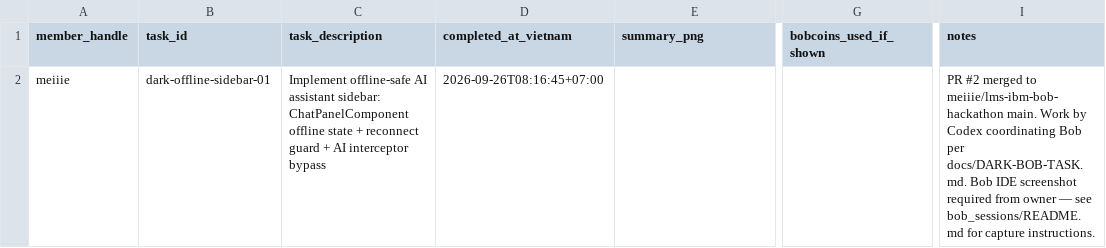
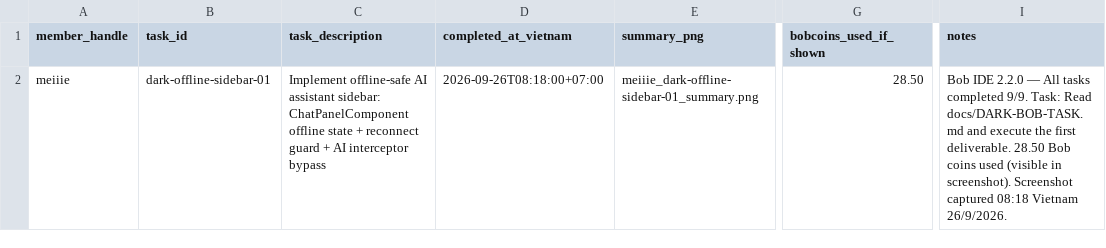
Before and after one commit to meiiie/lms-ibm-bob-hackathon, a CSV file: bob_sessions/manifest.csv, drawn as a sheet; only a part is shown, gaps mark what is left out; the diff names each change by its address in the sheet, - before the commit and + after, or states it on an @@ line.

Commit message:
chore(evidence): add Bob task screenshot and complete manifest row
Task: Read docs/DARK-BOB-TASK.md offline sidebar deliverable
Bob IDE 2.2.0, 9/9 tasks completed, 28.50 coins used
Screenshot: bob_sessions/meiiie_dark-offline-sidebar-01_summary.png
Commit: 3432af2aa65b47027eae5aaddaa06fdad5e20618

```diff
--- a/bob_sessions/manifest.csv
+++ b/bob_sessions/manifest.csv
-D2 (completed_at_vietnam): 2026-09-26T08:16:45+07:00
+D2 (completed_at_vietnam): 2026-09-26T08:18:00+07:00
-E2 (summary_png): (empty)
+E2 (summary_png): meiiie_dark-offline-sidebar-01_summary.png
-G2 (bobcoins_used_if_shown): (empty)
+G2 (bobcoins_used_if_shown): 28.50
-I2 (notes): PR #2 merged to meiiie/lms-ibm-bob-hackathon main. Work by Codex coordinating Bob per docs/DARK-BOB-TASK.md. Bob IDE screenshot required from owner — see bob_sessions/README.md for capture instructions.
+I2 (notes): Bob IDE 2.2.0 — All tasks completed 9/9. Task: Read docs/DARK-BOB-TASK.md and execute the first deliverable. 28.50 Bob coins used (visible in screenshot). Screenshot captured 08:18 Vietnam 26/9/2026.
```
Also changed, not shown: 1 other file.
